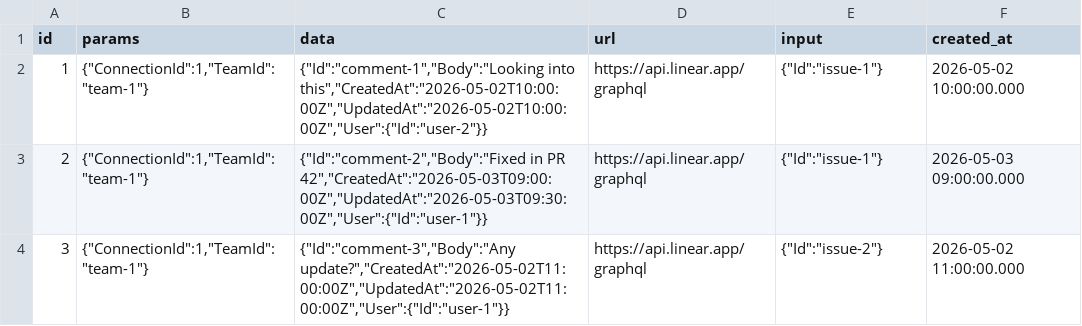
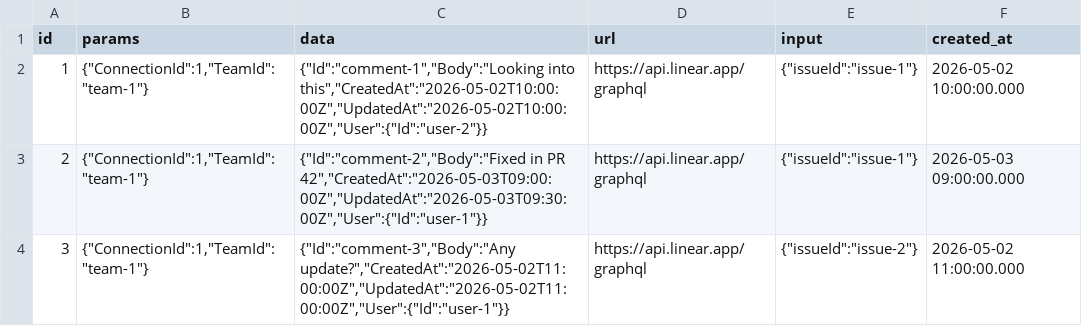
Before and after one commit to apache/devlake, a CSV file: backend/plugins/linear/e2e/raw_tables/_raw_linear_comments.csv, drawn as a sheet.

```diff
--- a/backend/plugins/linear/e2e/raw_tables/_raw_linear_comments.csv
+++ b/backend/plugins/linear/e2e/raw_tables/_raw_linear_comments.csv
@@ -1,4 +1,4 @@
 id,params,data,url,input,created_at
-1,"{""ConnectionId"":1,""TeamId"":""team-1""}","{""Id"":""comment-1"",""Body"":""Looking into this"",""CreatedAt"":""2026-05-02T10:00:00Z"",""UpdatedAt"":""2026-05-02T10:00:00Z"",""User"":{""Id"":""user-2""}}",https://api.linear.app/graphql,"{""Id"":""issue-1""}",2026-05-02 10:00:00.000
-2,"{""ConnectionId"":1,""TeamId"":""team-1""}","{""Id"":""comment-2"",""Body"":""Fixed in PR 42"",""CreatedAt"":""2026-05-03T09:00:00Z"",""UpdatedAt"":""2026-05-03T09:30:00Z"",""User"":{""Id"":""user-1""}}",https://api.linear.app/graphql,"{""Id"":""issue-1""}",2026-05-03 09:00:00.000
-3,"{""ConnectionId"":1,""TeamId"":""team-1""}","{""Id"":""comment-3"",""Body"":""Any update?"",""CreatedAt"":""2026-05-02T11:00:00Z"",""UpdatedAt"":""2026-05-02T11:00:00Z"",""User"":{""Id"":""user-1""}}",https://api.linear.app/graphql,"{""Id"":""issue-2""}",2026-05-02 11:00:00.000
+1,"{""ConnectionId"":1,""TeamId"":""team-1""}","{""Id"":""comment-1"",""Body"":""Looking into this"",""CreatedAt"":""2026-05-02T10:00:00Z"",""UpdatedAt"":""2026-05-02T10:00:00Z"",""User"":{""Id"":""user-2""}}",https://api.linear.app/graphql,"{""issueId"":""issue-1""}",2026-05-02 10:00:00.000
+2,"{""ConnectionId"":1,""TeamId"":""team-1""}","{""Id"":""comment-2"",""Body"":""Fixed in PR 42"",""CreatedAt"":""2026-05-03T09:00:00Z"",""UpdatedAt"":""2026-05-03T09:30:00Z"",""User"":{""Id"":""user-1""}}",https://api.linear.app/graphql,"{""issueId"":""issue-1""}",2026-05-03 09:00:00.000
+3,"{""ConnectionId"":1,""TeamId"":""team-1""}","{""Id"":""comment-3"",""Body"":""Any update?"",""CreatedAt"":""2026-05-02T11:00:00Z"",""UpdatedAt"":""2026-05-02T11:00:00Z"",""User"":{""Id"":""user-1""}}",https://api.linear.app/graphql,"{""issueId"":""issue-2""}",2026-05-02 11:00:00.000
```
Also changed, not shown: backend/plugins/linear/e2e/raw_tables/_raw_linear_issue_history.csv, 3 other files.
